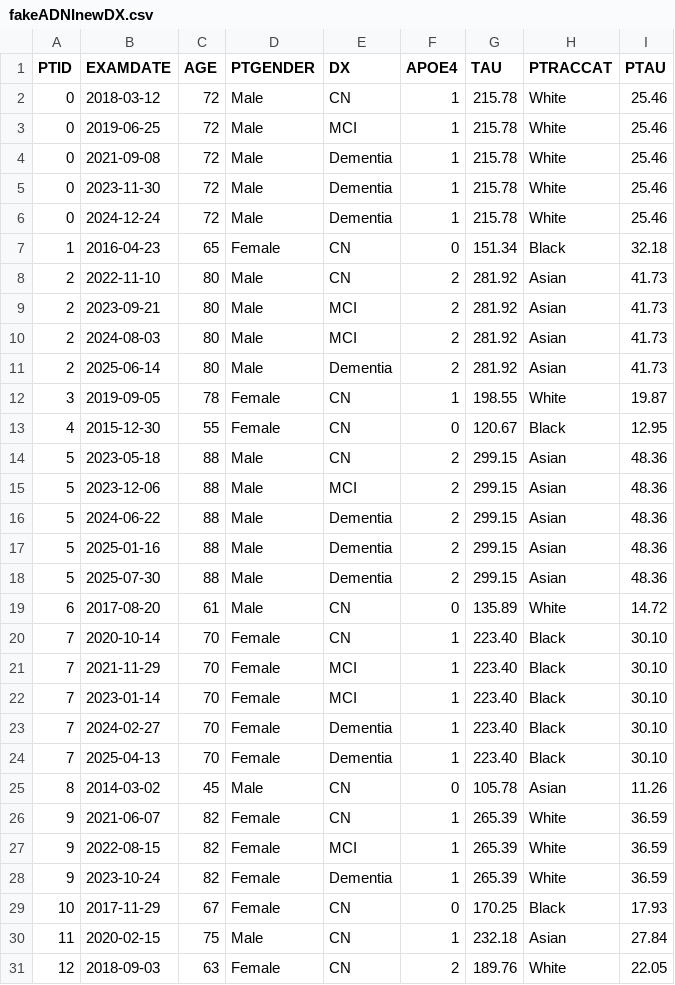
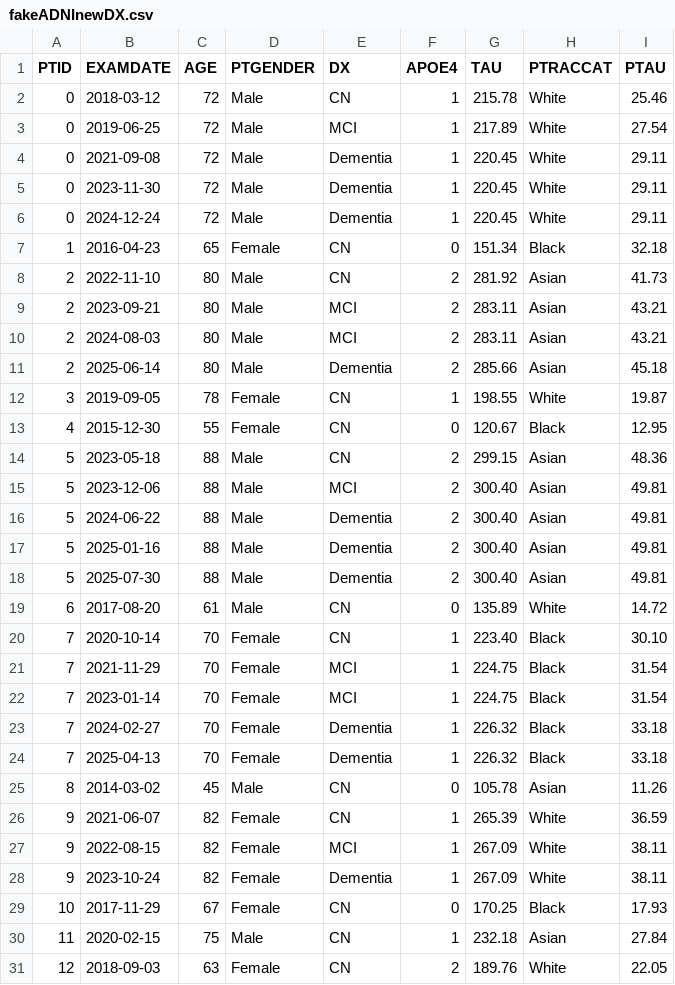
Before and after one commit to blakebyer/PRS_Combinations, a CSV file: Examples/ADNI/fakeADNInewDX.csv, drawn as a sheet; only a part is shown; the diff covers the shown part only.

Commit message:
Update fakeADNInewDX.csv

```diff
--- a/Examples/ADNI/fakeADNInewDX.csv
+++ b/Examples/ADNI/fakeADNInewDX.csv
@@ -2,11 +2,11 @@ PTID,EXAMDATE,AGE,PTGENDER,DX,APOE4,TAU,PTRACCAT,PTAU
 0,2018-03-12,72,Male,CN,1,215.78,White,25.46
-0,2019-06-25,72,Male,MCI,1,215.78,White,25.46
-0,2021-09-08,72,Male,Dementia,1,215.78,White,25.46
-0,2023-11-30,72,Male,Dementia,1,215.78,White,25.46
-0,2024-12-24,72,Male,Dementia,1,215.78,White,25.46
+0,2019-06-25,72,Male,MCI,1,217.89,White,27.54
+0,2021-09-08,72,Male,Dementia,1,220.45,White,29.11
+0,2023-11-30,72,Male,Dementia,1,220.45,White,29.11
+0,2024-12-24,72,Male,Dementia,1,220.45,White,29.11
 1,2016-04-23,65,Female,CN,0,151.34,Black,32.18
 2,2022-11-10,80,Male,CN,2,281.92,Asian,41.73
-2,2023-09-21,80,Male,MCI,2,281.92,Asian,41.73
-2,2024-08-03,80,Male,MCI,2,281.92,Asian,41.73
-2,2025-06-14,80,Male,Dementia,2,281.92,Asian,41.73
+2,2023-09-21,80,Male,MCI,2,283.11,Asian,43.21
+2,2024-08-03,80,Male,MCI,2,283.11,Asian,43.21
+2,2025-06-14,80,Male,Dementia,2,285.66,Asian,45.18
 3,2019-09-05,78,Female,CN,1,198.55,White,19.87
@@ -14,16 +14,16 @@ PTID,EXAMDATE,AGE,PTGENDER,DX,APOE4,TAU,PTRACCAT,PTAU
 5,2023-05-18,88,Male,CN,2,299.15,Asian,48.36
-5,2023-12-06,88,Male,MCI,2,299.15,Asian,48.36
-5,2024-06-22,88,Male,Dementia,2,299.15,Asian,48.36
-5,2025-01-16,88,Male,Dementia,2,299.15,Asian,48.36
-5,2025-07-30,88,Male,Dementia,2,299.15,Asian,48.36
+5,2023-12-06,88,Male,MCI,2,300.40,Asian,49.81
+5,2024-06-22,88,Male,Dementia,2,300.40,Asian,49.81
+5,2025-01-16,88,Male,Dementia,2,300.40,Asian,49.81
+5,2025-07-30,88,Male,Dementia,2,300.40,Asian,49.81
 6,2017-08-20,61,Male,CN,0,135.89,White,14.72
 7,2020-10-14,70,Female,CN,1,223.40,Black,30.10
-7,2021-11-29,70,Female,MCI,1,223.40,Black,30.10
-7,2023-01-14,70,Female,MCI,1,223.40,Black,30.10
-7,2024-02-27,70,Female,Dementia,1,223.40,Black,30.10
-7,2025-04-13,70,Female,Dementia,1,223.40,Black,30.10
+7,2021-11-29,70,Female,MCI,1,224.75,Black,31.54
+7,2023-01-14,70,Female,MCI,1,224.75,Black,31.54
+7,2024-02-27,70,Female,Dementia,1,226.32,Black,33.18
+7,2025-04-13,70,Female,Dementia,1,226.32,Black,33.18
 8,2014-03-02,45,Male,CN,0,105.78,Asian,11.26
 9,2021-06-07,82,Female,CN,1,265.39,White,36.59
-9,2022-08-15,82,Female,MCI,1,265.39,White,36.59
-9,2023-10-24,82,Female,Dementia,1,265.39,White,36.59
+9,2022-08-15,82,Female,MCI,1,267.09,White,38.11
+9,2023-10-24,82,Female,Dementia,1,267.09,White,38.11
 10,2017-11-29,67,Female,CN,0,170.25,Black,17.93
```
Also changed, not shown: 12 edited cells elsewhere in this file.
